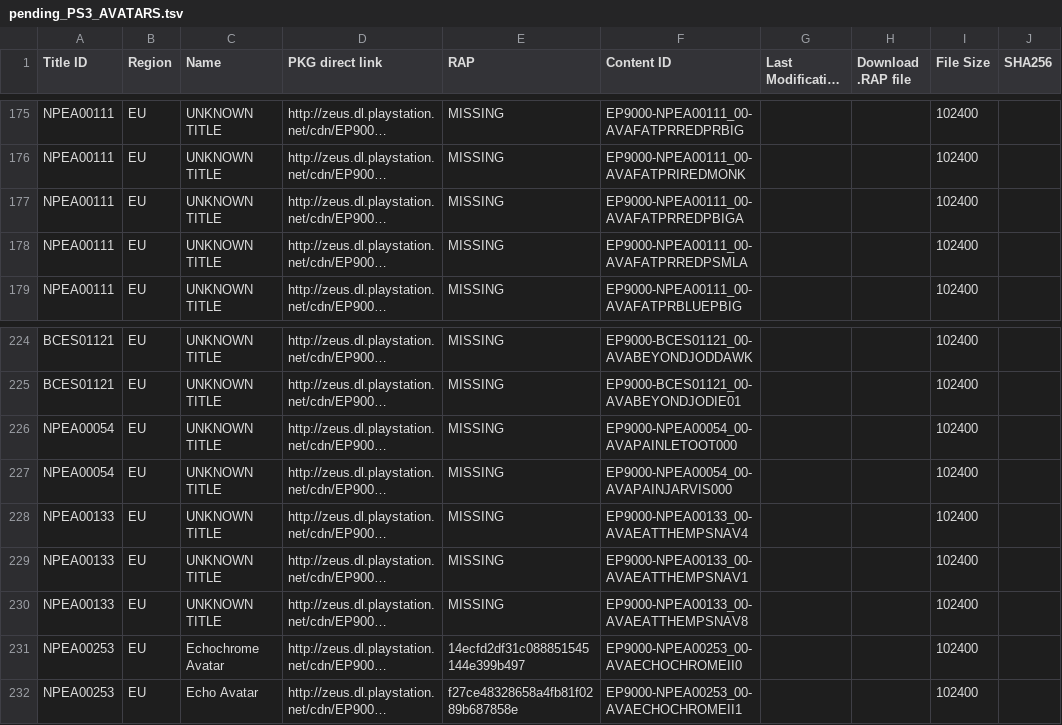
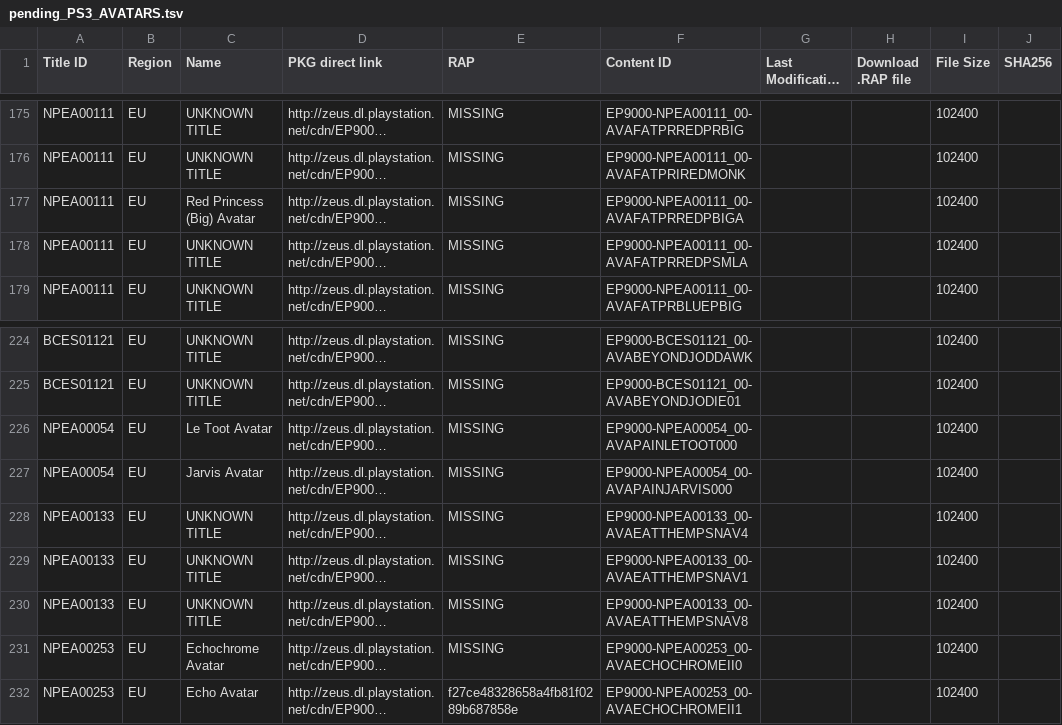
Before and after one commit to jy95/pkgi-ps3-nopaystation, a TSV file: input/pending_PS3_AVATARS.tsv, drawn as a sheet; only a part is shown, gaps mark what is left out; long unchanged cells end in …; the diff names each change by its address in the sheet, - before the commit and + after, or states it on an @@ line.

```diff
--- a/input/pending_PS3_AVATARS.tsv
+++ b/input/pending_PS3_AVATARS.tsv
-C177 (Name): UNKNOWN TITLE
+C177 (Name): Red Princess (Big) Avatar
-C226 (Name): UNKNOWN TITLE
+C226 (Name): Le Toot Avatar
-C227 (Name): UNKNOWN TITLE
+C227 (Name): Jarvis Avatar
-E231 (RAP): 14ecfd2df31c088851545144e399b497
+E231 (RAP): MISSING
```
Also changed, not shown: input/pending_PS3_GAMES.tsv, input/pending_PS3_THEMES.tsv, 6 other files.
